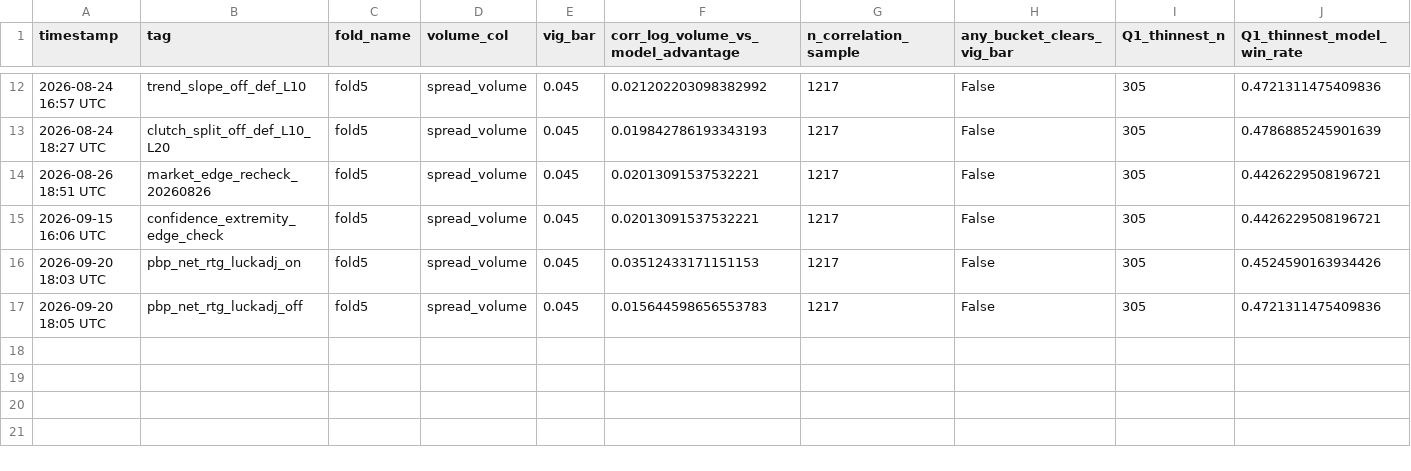
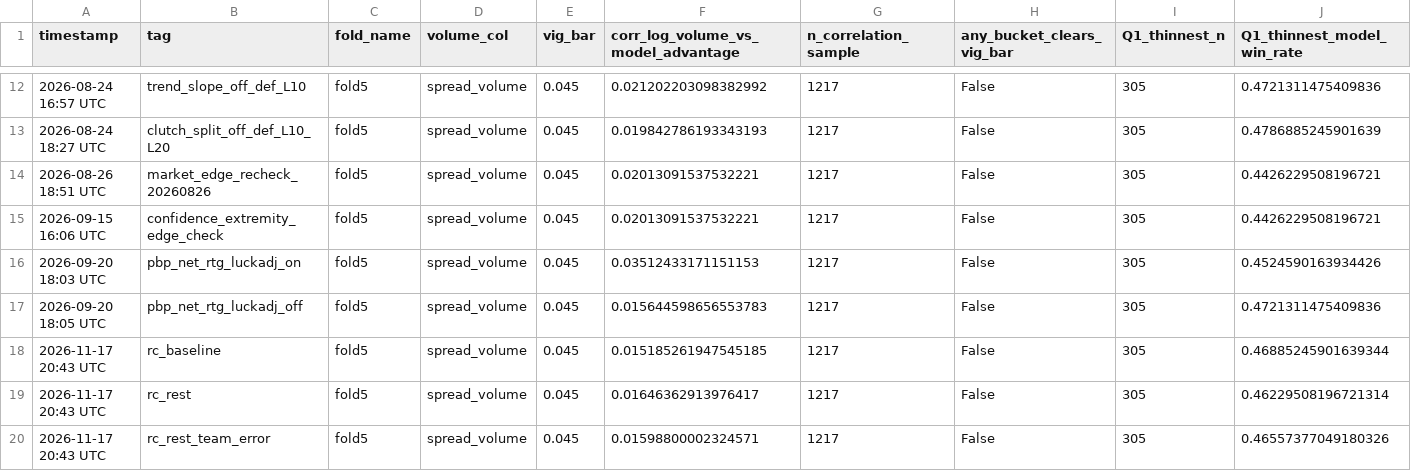
Before and after one commit to omerk1/nba-score-prediction, a CSV file: outputs/market_benchmark_liquidity_summary.csv, drawn as a sheet; only a part is shown, gaps mark what is left out; rows hold the shown columns only; the diff names each change by its address in the sheet, - before the commit and + after, or states it on an @@ line.

```diff
--- a/outputs/market_benchmark_liquidity_summary.csv
+++ b/outputs/market_benchmark_liquidity_summary.csv
+row 18: 2026-11-17 20:43 UTC | rc_baseline | fold5 | spread_volume | 0.045 | 0.015185261947545185 | 1217 | False | 305 | 0.46885245901639344
+row 19: 2026-11-17 20:43 UTC | rc_rest | fold5 | spread_volume | 0.045 | 0.01646362913976417 | 1217 | False | 305 | 0.46229508196721314
+row 20: 2026-11-17 20:43 UTC | rc_rest_team_error | fold5 | spread_volume | 0.045 | 0.01598800002324571 | 1217 | False | 305 | 0.46557377049180326
```
Also changed, not shown: outputs/market_benchmark_calibration_summary.csv, outputs/market_benchmark_summary.csv, 19 other files.
